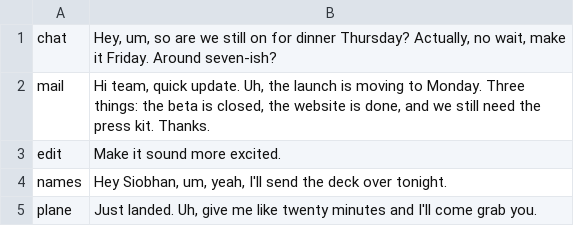
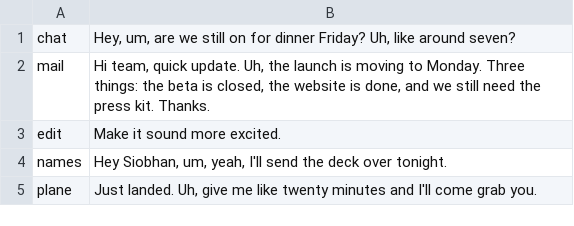
Before and after one commit to kushagrakshatri/hearsay, a TSV file: tools/demo/audio/lines.tsv, drawn as a sheet.

Commit message:
Demo: simpler chat line

```diff
--- a/tools/demo/audio/lines.tsv
+++ b/tools/demo/audio/lines.tsv
@@ -1,2 +1,2 @@
-chat	Hey, um, so are we still on for dinner Thursday? Actually, no wait, make it Friday. Around seven-ish?
+chat	Hey, um, are we still on for dinner Friday? Uh, like around seven?
 mail	Hi team, quick update. Uh, the launch is moving to Monday. Three things: the beta is closed, the website is done, and we still need the press kit. Thanks.
```
Also changed, not shown: 2 other files.
